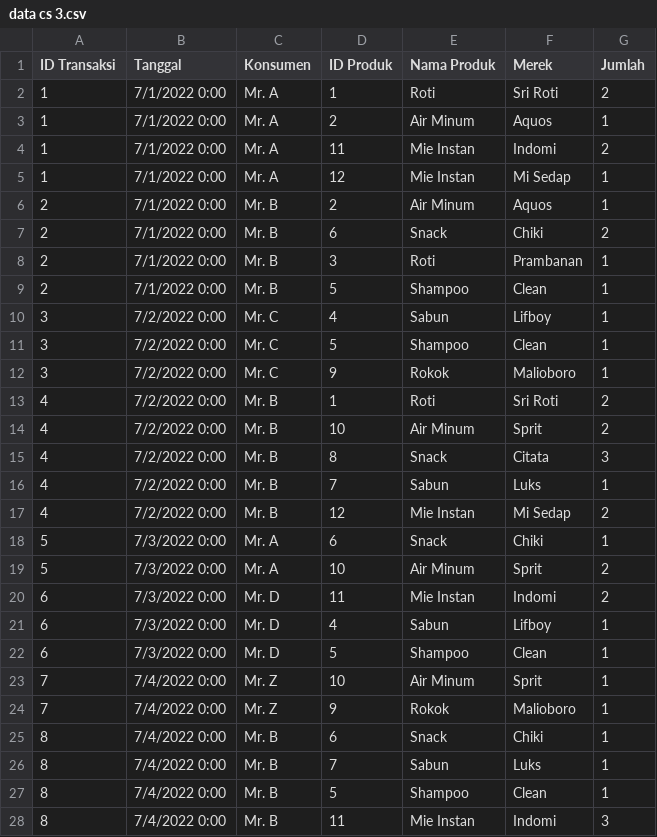
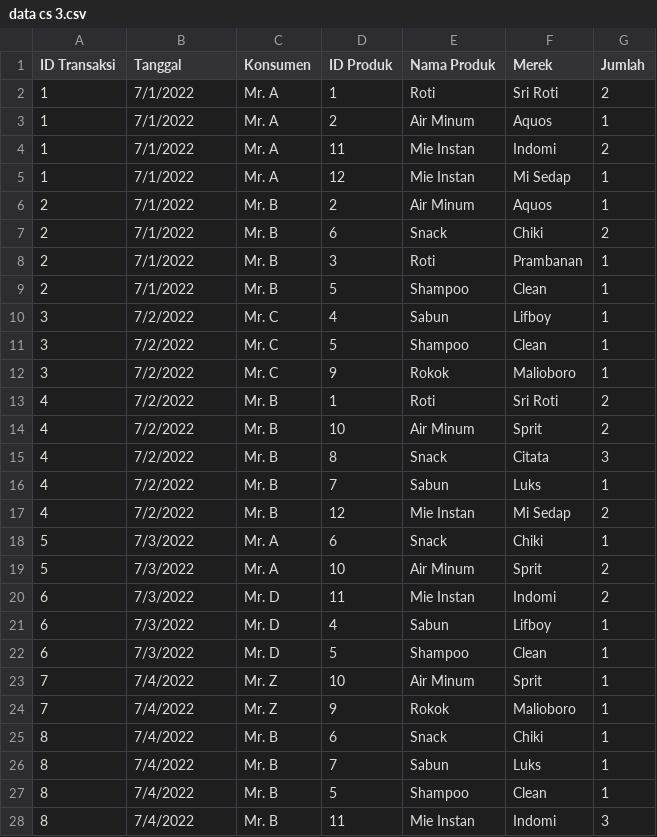
Before and after one commit to SalikFillah/Case-Study-03-Data-Mining_Kelompok-7, a CSV file: data cs 3.csv, drawn as a sheet; only a part is shown; the diff covers the shown part only.

Commit message:
Add files via upload

```diff
--- a/data cs 3.csv
+++ b/data cs 3.csv
@@ -1,28 +1,28 @@
 ID Transaksi,Tanggal,Konsumen,ID Produk,Nama Produk,Merek,Jumlah
-1,7/1/2022 0:00,Mr. A,1,Roti,Sri Roti,2
-1,7/1/2022 0:00,Mr. A,2,Air Minum,Aquos,1
-1,7/1/2022 0:00,Mr. A,11,Mie Instan,Indomi,2
-1,7/1/2022 0:00,Mr. A,12,Mie Instan,Mi Sedap,1
-2,7/1/2022 0:00,Mr. B,2,Air Minum,Aquos,1
-2,7/1/2022 0:00,Mr. B,6,Snack,Chiki,2
-2,7/1/2022 0:00,Mr. B,3,Roti,Prambanan,1
-2,7/1/2022 0:00,Mr. B,5,Shampoo,Clean,1
-3,7/2/2022 0:00,Mr. C,4,Sabun,Lifboy,1
-3,7/2/2022 0:00,Mr. C,5,Shampoo,Clean,1
-3,7/2/2022 0:00,Mr. C,9,Rokok,Malioboro,1
-4,7/2/2022 0:00,Mr. B,1,Roti,Sri Roti,2
-4,7/2/2022 0:00,Mr. B,10,Air Minum,Sprit,2
-4,7/2/2022 0:00,Mr. B,8,Snack,Citata,3
-4,7/2/2022 0:00,Mr. B,7,Sabun,Luks,1
-4,7/2/2022 0:00,Mr. B,12,Mie Instan,Mi Sedap,2
-5,7/3/2022 0:00,Mr. A,6,Snack,Chiki,1
-5,7/3/2022 0:00,Mr. A,10,Air Minum,Sprit,2
-6,7/3/2022 0:00,Mr. D,11,Mie Instan,Indomi,2
-6,7/3/2022 0:00,Mr. D,4,Sabun,Lifboy,1
-6,7/3/2022 0:00,Mr. D,5,Shampoo,Clean,1
-7,7/4/2022 0:00,Mr. Z,10,Air Minum,Sprit,1
-7,7/4/2022 0:00,Mr. Z,9,Rokok,Malioboro,1
-8,7/4/2022 0:00,Mr. B,6,Snack,Chiki,1
-8,7/4/2022 0:00,Mr. B,7,Sabun,Luks,1
-8,7/4/2022 0:00,Mr. B,5,Shampoo,Clean,1
-8,7/4/2022 0:00,Mr. B,11,Mie Instan,Indomi,3
+1,7/1/2022,Mr. A,1,Roti,Sri Roti,2
+1,7/1/2022,Mr. A,2,Air Minum,Aquos,1
+1,7/1/2022,Mr. A,11,Mie Instan,Indomi,2
+1,7/1/2022,Mr. A,12,Mie Instan,Mi Sedap,1
+2,7/1/2022,Mr. B,2,Air Minum,Aquos,1
+2,7/1/2022,Mr. B,6,Snack,Chiki,2
+2,7/1/2022,Mr. B,3,Roti,Prambanan,1
+2,7/1/2022,Mr. B,5,Shampoo,Clean,1
+3,7/2/2022,Mr. C,4,Sabun,Lifboy,1
+3,7/2/2022,Mr. C,5,Shampoo,Clean,1
+3,7/2/2022,Mr. C,9,Rokok,Malioboro,1
+4,7/2/2022,Mr. B,1,Roti,Sri Roti,2
+4,7/2/2022,Mr. B,10,Air Minum,Sprit,2
+4,7/2/2022,Mr. B,8,Snack,Citata,3
+4,7/2/2022,Mr. B,7,Sabun,Luks,1
+4,7/2/2022,Mr. B,12,Mie Instan,Mi Sedap,2
+5,7/3/2022,Mr. A,6,Snack,Chiki,1
+5,7/3/2022,Mr. A,10,Air Minum,Sprit,2
+6,7/3/2022,Mr. D,11,Mie Instan,Indomi,2
+6,7/3/2022,Mr. D,4,Sabun,Lifboy,1
+6,7/3/2022,Mr. D,5,Shampoo,Clean,1
+7,7/4/2022,Mr. Z,10,Air Minum,Sprit,1
+7,7/4/2022,Mr. Z,9,Rokok,Malioboro,1
+8,7/4/2022,Mr. B,6,Snack,Chiki,1
+8,7/4/2022,Mr. B,7,Sabun,Luks,1
+8,7/4/2022,Mr. B,5,Shampoo,Clean,1
+8,7/4/2022,Mr. B,11,Mie Instan,Indomi,3
```
Also changed, not shown: 29 edited cells elsewhere in this file.
